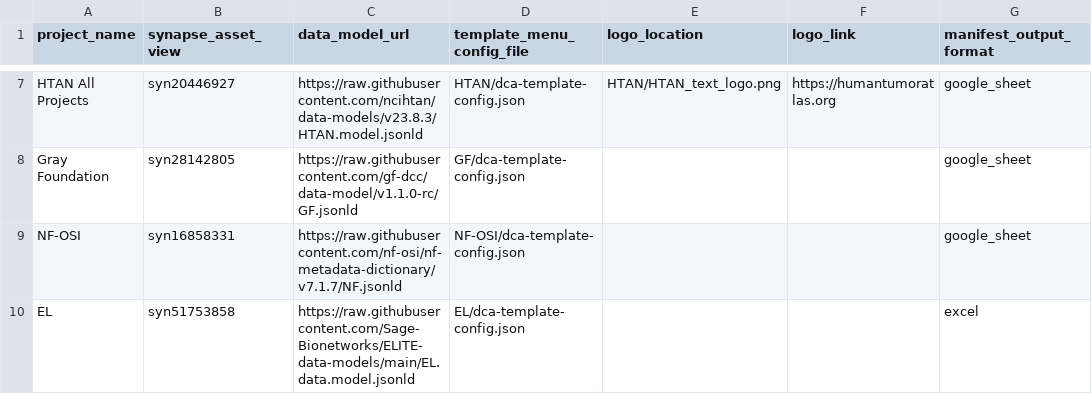
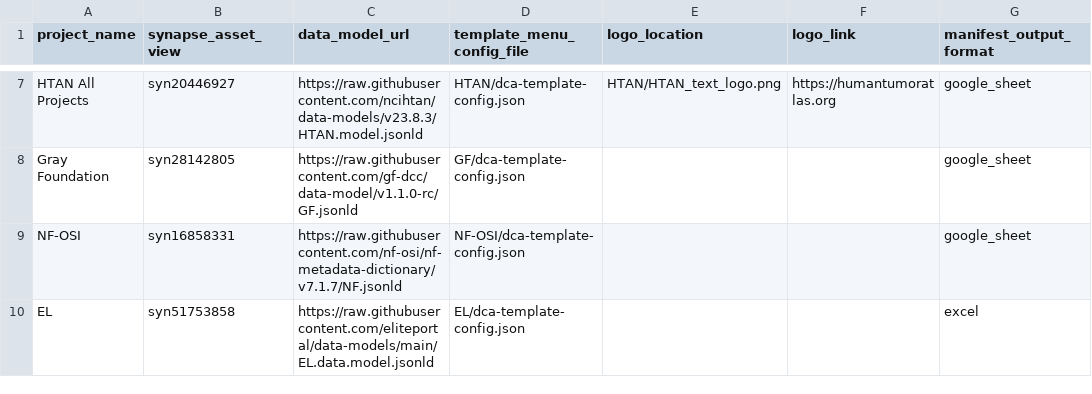
Before and after one commit to Sage-Bionetworks/data_curator_config, a CSV file: dcc_config.csv, drawn as a sheet; only a part is shown, gaps mark what is left out; the diff names each change by its address in the sheet, - before the commit and + after, or states it on an @@ line.

Commit message:
Changed data model url for EL
Updated the pointer for the EL data model. This change is because I have been consolidating the EL repositories into a central location.

```diff
--- a/dcc_config.csv
+++ b/dcc_config.csv
-C10 (data_model_url): https://raw.githubusercontent.com/Sage-Bionetworks/ELITE-data-models/main/EL.data.model.jsonld
+C10 (data_model_url): https://raw.githubusercontent.com/eliteportal/data-models/main/EL.data.model.jsonld
```
